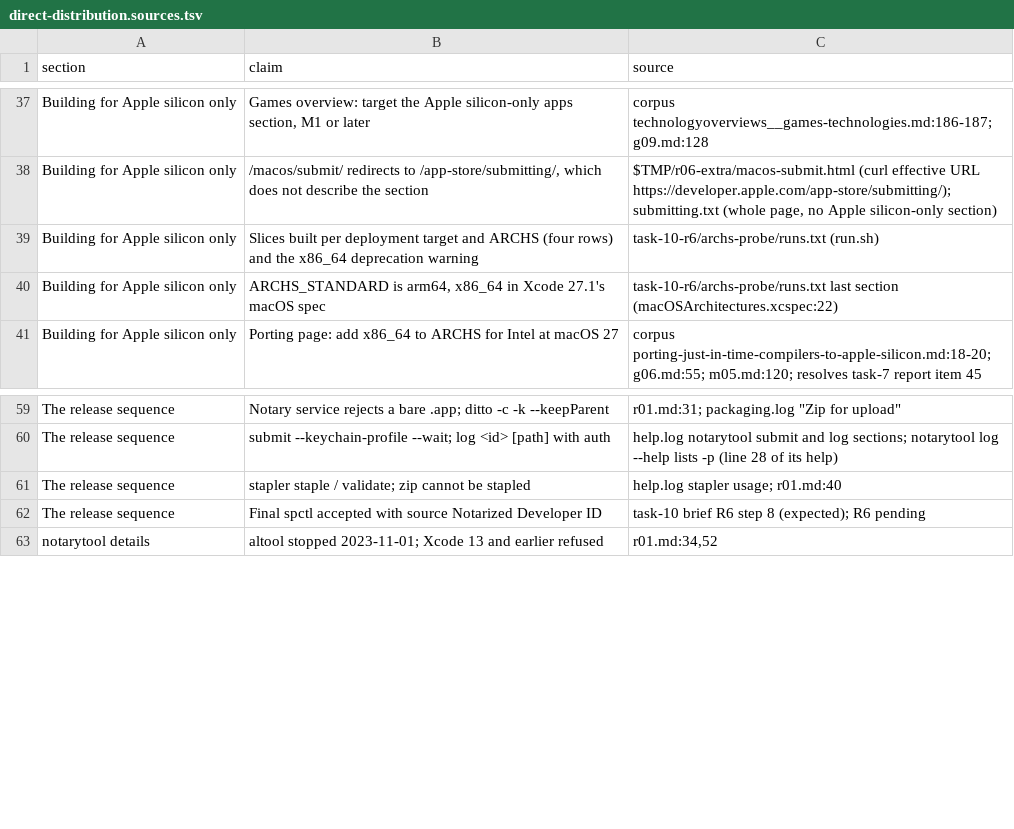
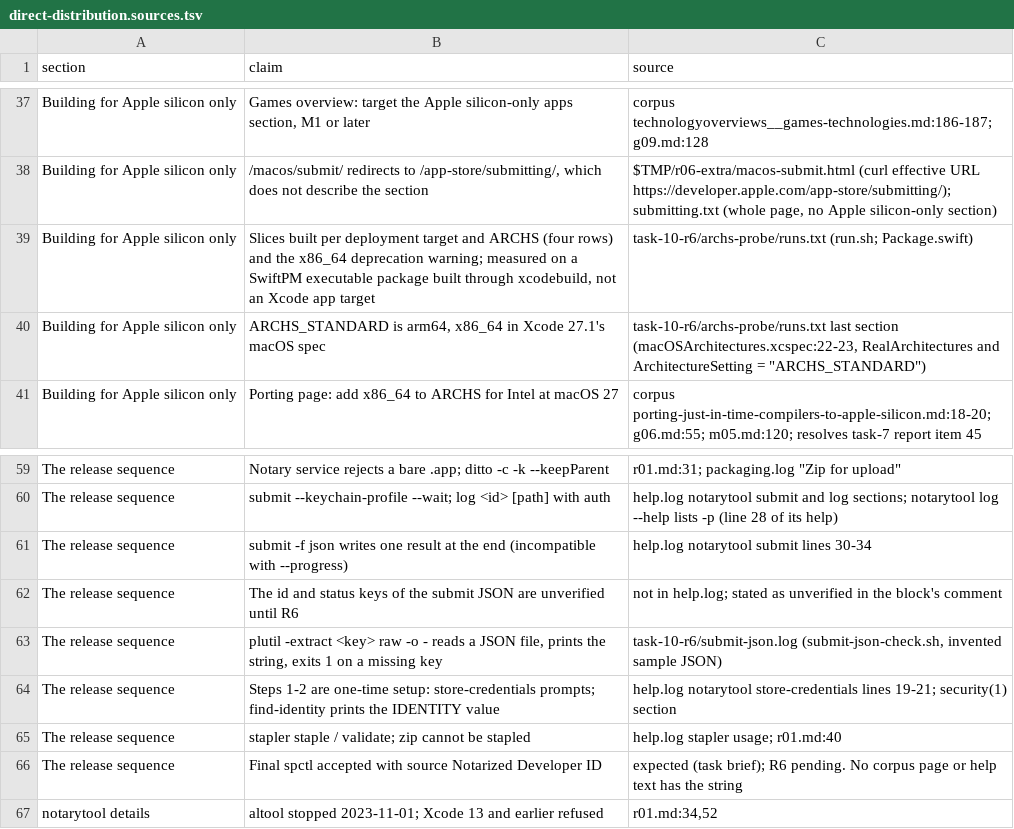
Before and after one commit to frenchfulton94/agent-tools, a TSV file: authoring/apple-studio/records/2026-10-18-phase10-games/task-10-r6/direct-distribution.sources.tsv, drawn as a sheet; only a part is shown, gaps mark what is left out.

```diff
--- a/authoring/apple-studio/records/2026-10-18-phase10-games/task-10-r6/direct-distribution.sources.tsv
+++ b/authoring/apple-studio/records/2026-10-18-phase10-games/task-10-r6/direct-distribution.sources.tsv
@@ -38,4 +38,4 @@ Building for Apple silicon only	Games overview: target the Apple silicon-only ap
 Building for Apple silicon only	/macos/submit/ redirects to /app-store/submitting/, which does not describe the section	$TMP/r06-extra/macos-submit.html (curl effective URL https://developer.apple.com/app-store/submitting/); submitting.txt (whole page, no Apple silicon-only section)
-Building for Apple silicon only	Slices built per deployment target and ARCHS (four rows) and the x86_64 deprecation warning	task-10-r6/archs-probe/runs.txt (run.sh)
-Building for Apple silicon only	ARCHS_STANDARD is arm64, x86_64 in Xcode 27.1's macOS spec	task-10-r6/archs-probe/runs.txt last section (macOSArchitectures.xcspec:22)
+Building for Apple silicon only	Slices built per deployment target and ARCHS (four rows) and the x86_64 deprecation warning; measured on a SwiftPM executable package built through xcodebuild, not an Xcode app target	task-10-r6/archs-probe/runs.txt (run.sh; Package.swift)
+Building for Apple silicon only	ARCHS_STANDARD is arm64, x86_64 in Xcode 27.1's macOS spec	task-10-r6/archs-probe/runs.txt last section (macOSArchitectures.xcspec:22-23, RealArchitectures and ArchitectureSetting = "ARCHS_STANDARD")
 Building for Apple silicon only	Porting page: add x86_64 to ARCHS for Intel at macOS 27	corpus porting-just-in-time-compilers-to-apple-silicon.md:18-20; g06.md:55; m05.md:120; resolves task-7 report item 45
@@ -60,4 +60,8 @@ The release sequence	Notary service rejects a bare .app; ditto -c -k --keepParen
 The release sequence	submit --keychain-profile --wait; log <id> [path] with auth	help.log notarytool submit and log sections; notarytool log --help lists -p (line 28 of its help)
+The release sequence	submit -f json writes one result at the end (incompatible with --progress)	help.log notarytool submit lines 30-34
+The release sequence	The id and status keys of the submit JSON are unverified until R6	not in help.log; stated as unverified in the block's comment
+The release sequence	plutil -extract <key> raw -o - reads a JSON file, prints the string, exits 1 on a missing key	task-10-r6/submit-json.log (submit-json-check.sh, invented sample JSON)
+The release sequence	Steps 1-2 are one-time setup: store-credentials prompts; find-identity prints the IDENTITY value	help.log notarytool store-credentials lines 19-21; security(1) section
 The release sequence	stapler staple / validate; zip cannot be stapled	help.log stapler usage; r01.md:40
-The release sequence	Final spctl accepted with source Notarized Developer ID	task-10 brief R6 step 8 (expected); R6 pending
+The release sequence	Final spctl accepted with source Notarized Developer ID	expected (task brief); R6 pending. No corpus page or help text has the string
 notarytool details	altool stopped 2023-11-01; Xcode 13 and earlier refused	r01.md:34,52
```
Also changed, not shown: 7 other files.
